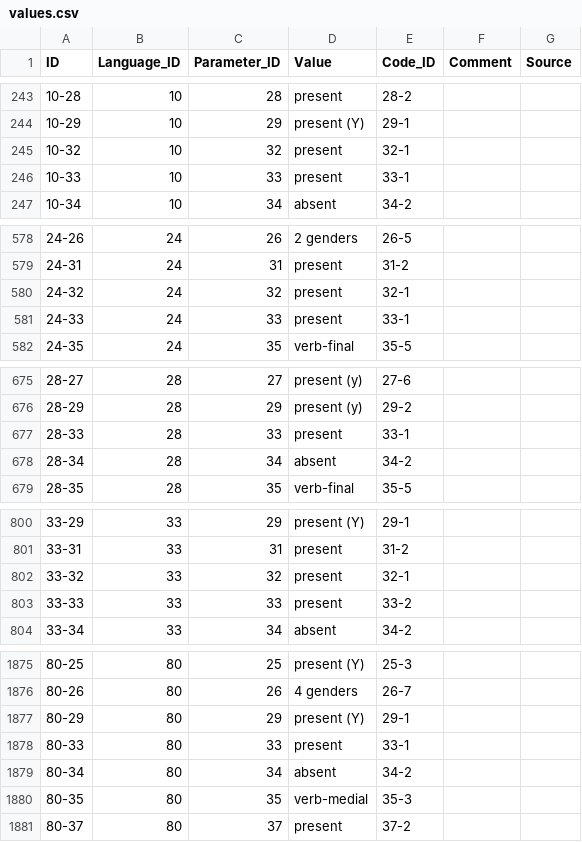
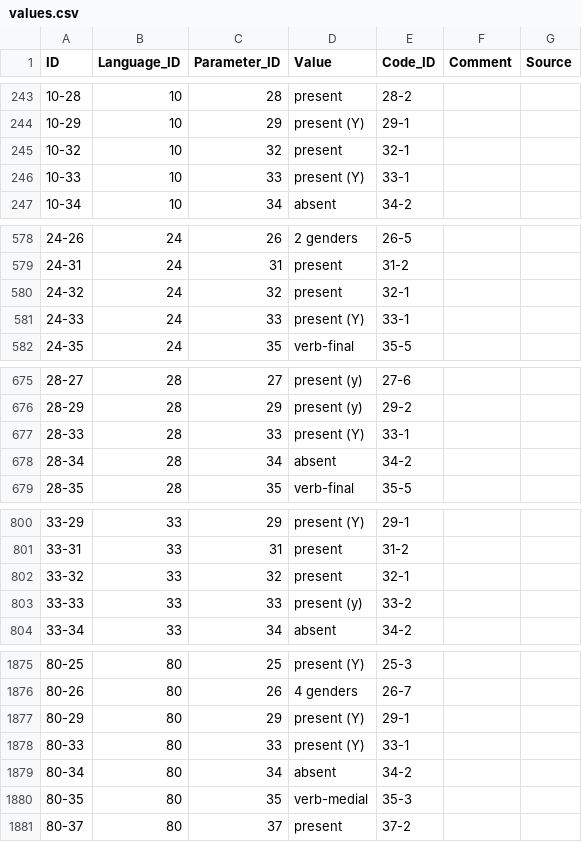
Before and after one commit to cldf-datasets/nicholsdiversity, a CSV file: cldf/values.csv, drawn as a sheet; only a part is shown, gaps mark what is left out; the diff covers the shown part only.

```diff
--- a/cldf/values.csv
+++ b/cldf/values.csv
@@ -245,3 +245,3 @@ ID,Language_ID,Parameter_ID,Value,Code_ID,Comment,Source
 10-32,10,32,present,32-1,,
-10-33,10,33,present,33-1,,
+10-33,10,33,present (Y),33-1,,
 10-34,10,34,absent,34-2,,
@@ -580,3 +580,3 @@ ID,Language_ID,Parameter_ID,Value,Code_ID,Comment,Source
 24-32,24,32,present,32-1,,
-24-33,24,33,present,33-1,,
+24-33,24,33,present (Y),33-1,,
 24-35,24,35,verb-final,35-5,,
@@ -676,3 +676,3 @@ ID,Language_ID,Parameter_ID,Value,Code_ID,Comment,Source
 28-29,28,29,present (y),29-2,,
-28-33,28,33,present,33-1,,
+28-33,28,33,present (Y),33-1,,
 28-34,28,34,absent,34-2,,
@@ -802,3 +802,3 @@ ID,Language_ID,Parameter_ID,Value,Code_ID,Comment,Source
 33-32,33,32,present,32-1,,
-33-33,33,33,present,33-2,,
+33-33,33,33,present (y),33-2,,
 33-34,33,34,absent,34-2,,
@@ -1877,3 +1877,3 @@ ID,Language_ID,Parameter_ID,Value,Code_ID,Comment,Source
 80-29,80,29,present (Y),29-1,,
-80-33,80,33,present,33-1,,
+80-33,80,33,present (Y),33-1,,
 80-34,80,34,absent,34-2,,
```
Also changed, not shown: 1 edited cell elsewhere in this file, cldf/codes.csv, 3 other files.
